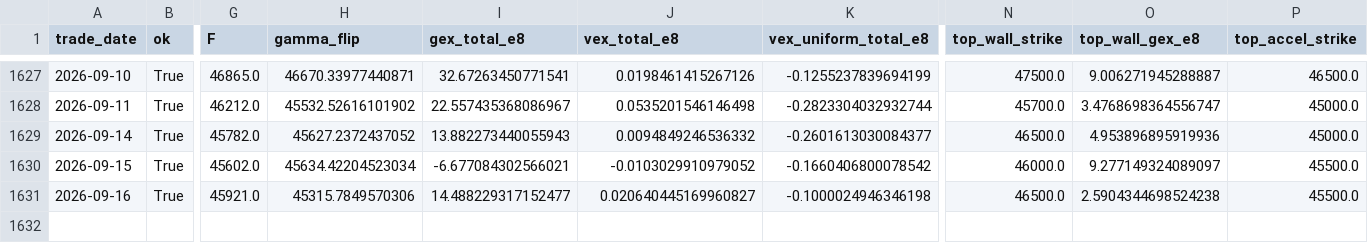
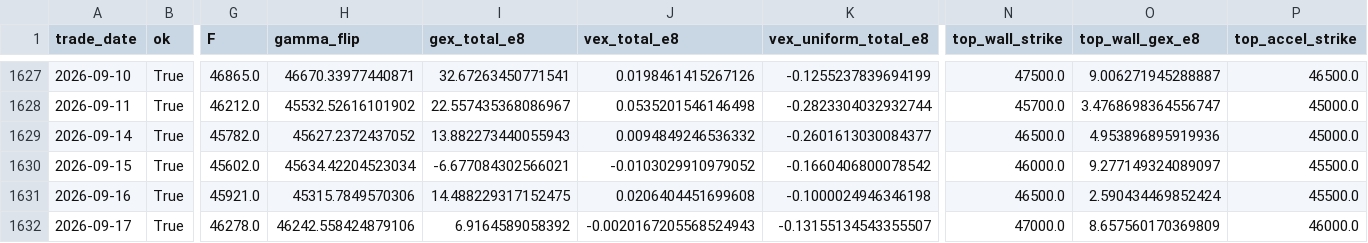
Before and after one commit to miYuz/taifex-gex, a CSV file: data/gex_txo_daily.csv, drawn as a sheet; only a part is shown, gaps mark what is left out; rows hold the shown columns only; the diff names each change by its address in the sheet, - before the commit and + after, or states it on an @@ line.

```diff
--- a/data/gex_txo_daily.csv
+++ b/data/gex_txo_daily.csv
-I1631 (gex_total_e8): 14.488229317152477
+I1631 (gex_total_e8): 14.488229317152475
-J1631 (vex_total_e8): 0.020640445169960827
+J1631 (vex_total_e8): 0.0206404451699608
-O1631 (top_wall_gex_e8): 2.5904344698524238
+O1631 (top_wall_gex_e8): 2.590434469852424
+row 1632: 2026-09-17 | True | 46278.0 | 46242.558424879106 | 6.9164589058392 | -0.0020167205568524943 | -0.13155134543355507 | 47000.0 | 8.657560170369809 | 46000.0
```
Also changed, not shown: 2 other files.
